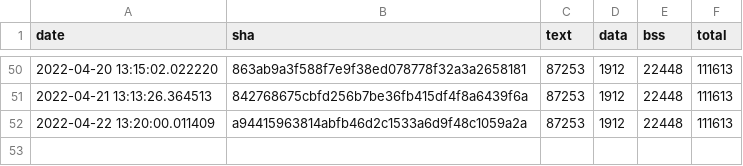
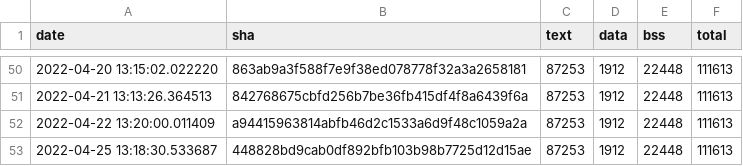
Before and after one commit to open-vela/apps_mlearning_tflite-micro, a CSV file: data/continuous_builds/size_profiling/linux_x86_64_release/keyword_benchmark.csv, drawn as a sheet; only a part is shown, gaps mark what is left out; the diff names each change by its address in the sheet, - before the commit and + after, or states it on an @@ line.

Commit message:
Automated size log update (#1077)

```diff
--- a/data/continuous_builds/size_profiling/linux_x86_64_release/keyword_benchmark.csv
+++ b/data/continuous_builds/size_profiling/linux_x86_64_release/keyword_benchmark.csv
+row 53: 2022-04-25 13:18:30.533687 | 448828bd9cab0df892bfb103b98b7725d12d15ae | 87253 | 1912 | 22448 | 111613
```
Also changed, not shown: data/continuous_builds/size_profiling/linux_x86_64_release/baseline_memory_footprint.csv, data/continuous_builds/size_profiling/linux_x86_64_release/interpreter_memory_footprint.csv, 3 other files.
